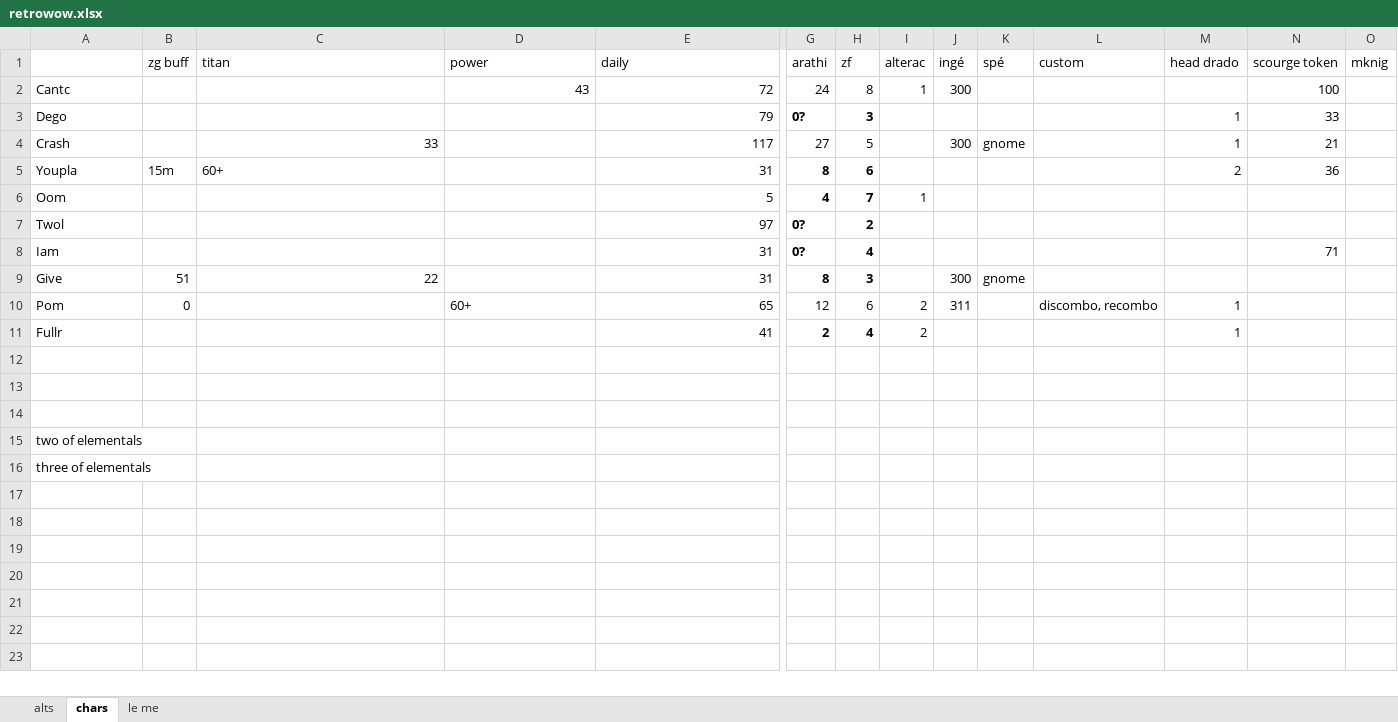
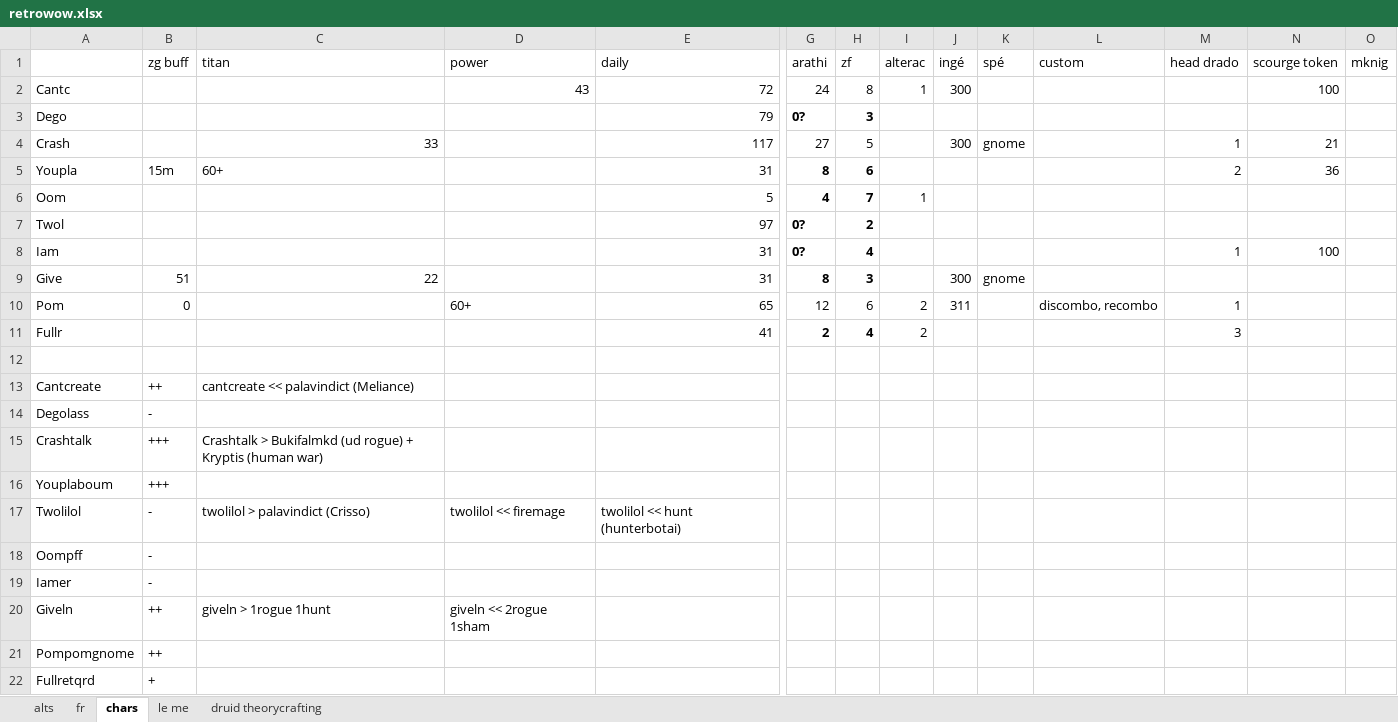
Before and after one commit to lenopgm/notes, an Excel workbook: wow/retrowow.xlsx, sheet chars, drawn as a sheet; only a part is shown, gaps mark what is left out; values as stored, in another font and other column widths than the file's, no borders; removed rows and columns are numbered as before the commit, all else as after; rows hold the shown columns only; the diff names each change by its address in the sheet, - before the commit and + after, or states it on an @@ line.

```diff
--- a/wow/retrowow.xlsx (sheet chars)
+++ b/wow/retrowow.xlsx (sheet chars)
+sheet tab: fr
+sheet tab: druid theorycrafting
-M3 (head drado): 1
+M3 (head drado): (empty)
-N3 (scourge token): 33
+N3 (scourge token): (empty)
-M8 (head drado): (empty)
+M8 (head drado): 1
-N8 (scourge token): 71
+N8 (scourge token): 100
-M11 (head drado): 1
+M11 (head drado): 3
-row 13: (empty)
+row 13: Cantcreate | ++ | cantcreate << palavindict (Meliance)
-row 14: (empty)
+row 14: Degolass | -
-row 15: two of elementals
-row 16: three of elementals
+row 15: Crashtalk | +++ | Crashtalk > Bukifalmkd (ud rogue) + Kryptis (human war)
+row 16: Youplaboum | +++
+row 17: Twolilol | - | twolilol > palavindict (Crisso) | twolilol << firemage | twolilol << hunt (hunterbotai)
+row 18: Oompff | -
+row 19: Iamer | -
+row 20: Giveln | ++ | giveln > 1rogue 1hunt | giveln << 2rogue 1sham
+row 21: Pompomgnome | ++
+row 22: Fullretqrd | +
```
Also changed, not shown: sheet le me, sheet alts, shadowrun.xlsx, 3 other files.
